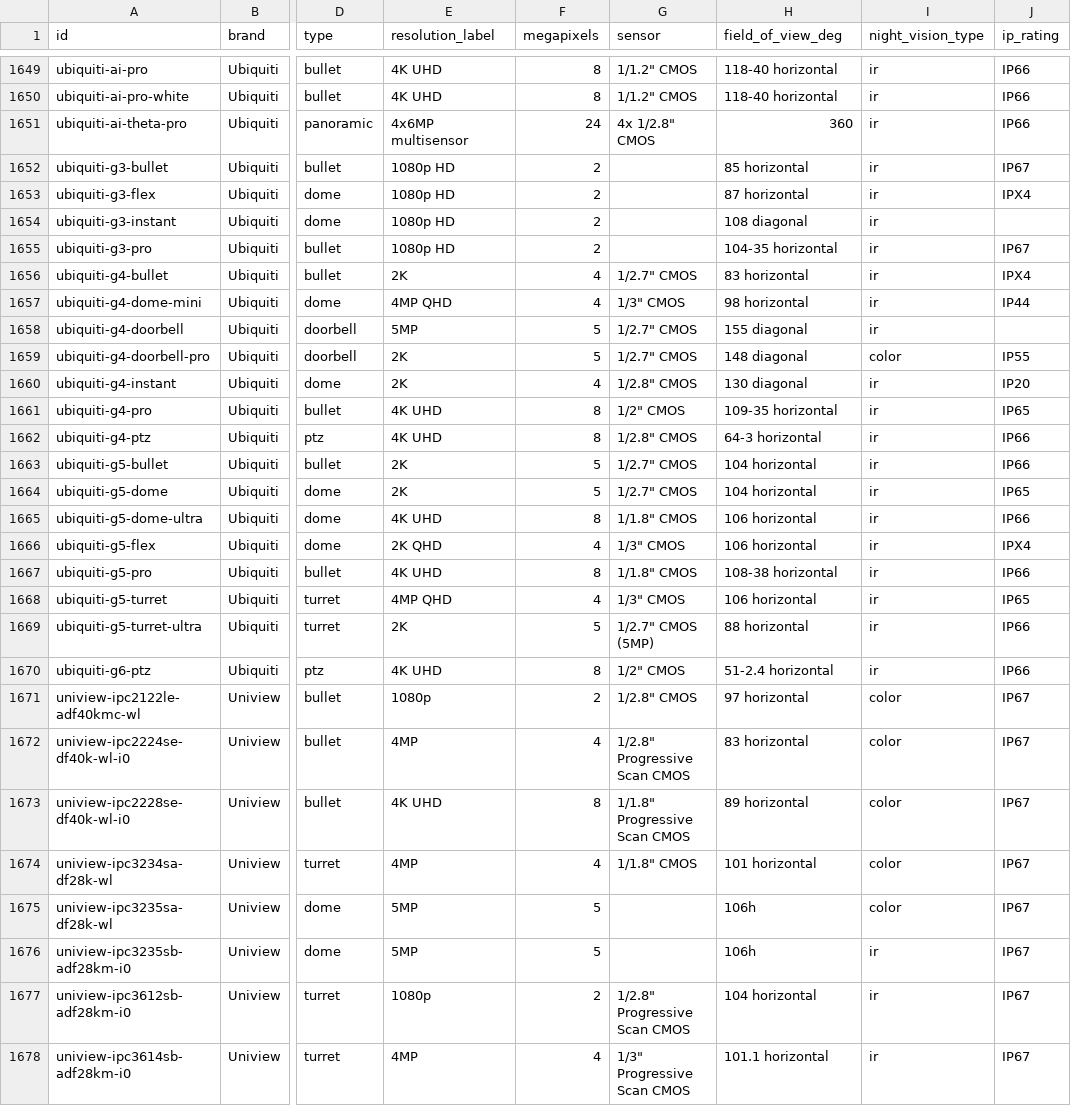
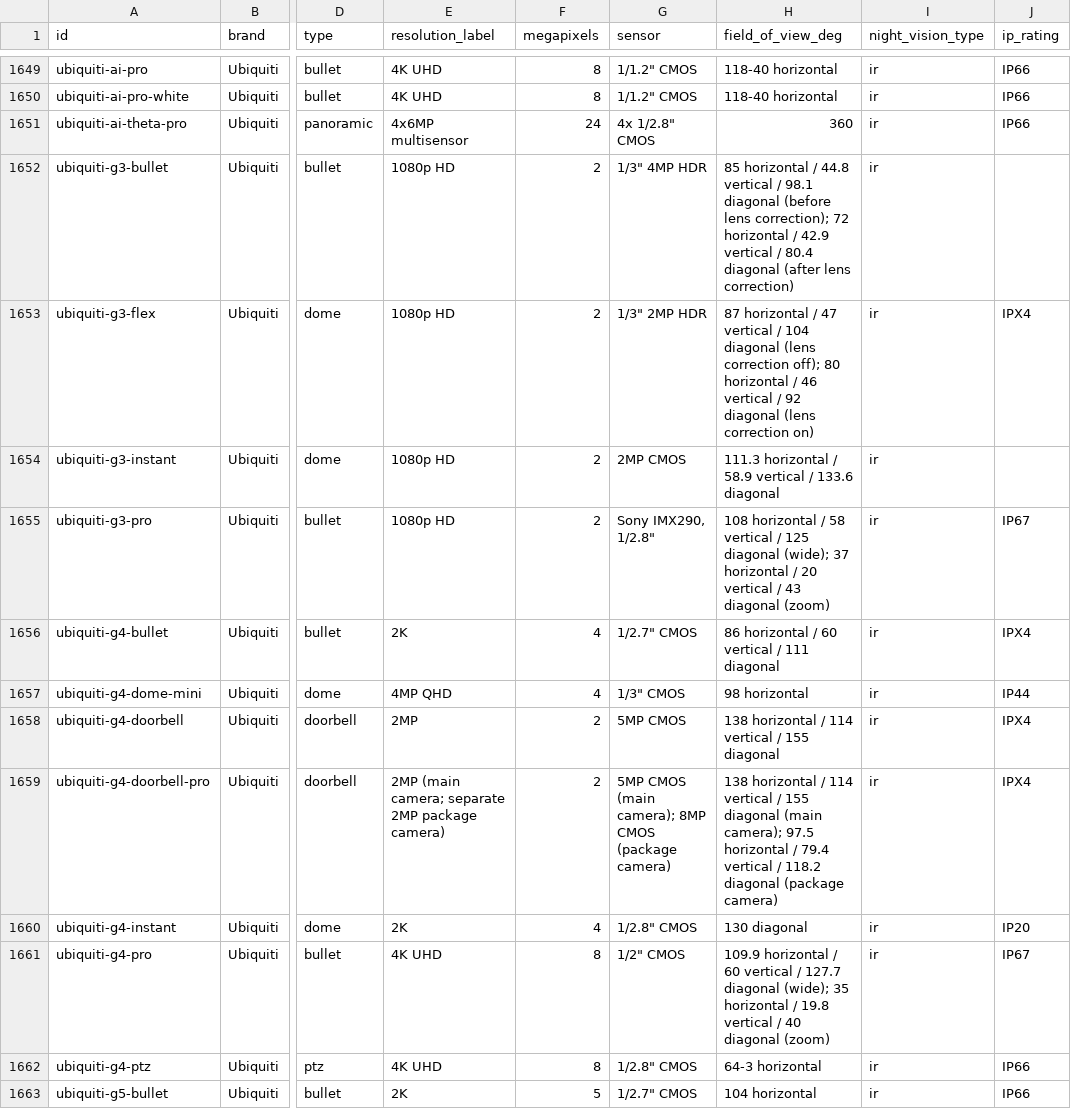
Before and after one commit to ch-bas/cctv-camera-database, a CSV file: data/cameras.csv, drawn as a sheet; only a part is shown, gaps mark what is left out; the shorter side is filled out with more unchanged rows; the diff names each change by its address in the sheet, - before the commit and + after, or states it on an @@ line.

Commit message:
Ubiquiti audit: re-verify G3/G4 line against official techspecs.ui.com and datasheets
First batch of the Ubiquiti brand audit (8 of 26 cameras): G3 Bullet, G3 Pro, G3 Flex, G3 Instant,
G4 Bullet, G4 Doorbell Pro, G4 Doorbell, G4 Pro.

Real corrections found:
- G3 Bullet: stored IP67 rating removed -- the official G3-family datasheet has no weatherproofing
  row for this specific model (only marketing text "Outdoor Weather Resistant"); IP67 is the
  sibling G3 Pro's confirmed rating, not this one's.
- G3 Bullet / G3 Pro: stored IR ranges (25m / 30m) were not in the official datasheet at all --
  the only number given is the optional IR Range Extender accessory's rated distance, not the
  camera's own baseline IR range. Removed rather than left misattributed.
- G4 Pro: IP rating corrected IP65 -> IP67; IR range corrected 25m -> 15m.
- G4 Doorbell Pro: IP rating corrected IP55 -> IPX4; resolution corrected from a fabricated
  2688x1512 to the real dual-camera spec (2MP main + separate 2MP package-detection camera);
  clarified it has no native PoE port (requires an optional UACC-Adapter-DBPOE accessory).
- G4 Doorbell: resolution corrected from a fabricated 5MP/2560x1920 to the real 2MP/1600x1200;
  added missing IP rating (IPX4) and dimensions/weight.
- G4 Bullet: FOV and IR range corrected, dimensions/weight/power-consumption/operating-temp
  backfilled from techspecs.ui.com.

All cross-referenced against techspecs.ui.com and (for the legacy G3 line) the official
UniFi_Video_G3_DS.pdf datasheet, which are fetchable directly -- no PDF-export workaround
needed for this brand, unlike ACTi.

```diff
--- a/data/cameras.csv
+++ b/data/cameras.csv
-G1652 (sensor): (empty)
+G1652 (sensor): 1/3" 4MP HDR
-H1652 (field_of_view_deg): 85 horizontal
+H1652 (field_of_view_deg): 85 horizontal / 44.8 vertical / 98.1 diagonal (before lens correction); 72 horizontal / 42.9 vertical / 80.4 diagonal (after lens correction)
-J1652 (ip_rating): IP67
+J1652 (ip_rating): (empty)
-G1653 (sensor): (empty)
+G1653 (sensor): 1/3" 2MP HDR
-H1653 (field_of_view_deg): 87 horizontal
+H1653 (field_of_view_deg): 87 horizontal / 47 vertical / 104 diagonal (lens correction off); 80 horizontal / 46 vertical / 92 diagonal (lens correction on)
-G1654 (sensor): (empty)
+G1654 (sensor): 2MP CMOS
-H1654 (field_of_view_deg): 108 diagonal
+H1654 (field_of_view_deg): 111.3 horizontal / 58.9 vertical / 133.6 diagonal
-G1655 (sensor): (empty)
+G1655 (sensor): Sony IMX290, 1/2.8"
-H1655 (field_of_view_deg): 104-35 horizontal
+H1655 (field_of_view_deg): 108 horizontal / 58 vertical / 125 diagonal (wide); 37 horizontal / 20 vertical / 43 diagonal (zoom)
-H1656 (field_of_view_deg): 83 horizontal
+H1656 (field_of_view_deg): 86 horizontal / 60 vertical / 111 diagonal
-E1658 (resolution_label): 5MP
+E1658 (resolution_label): 2MP
-F1658:F1659 (megapixels): 5
+F1658:F1659 (megapixels): 2
-G1658 (sensor): 1/2.7" CMOS
+G1658 (sensor): 5MP CMOS
-H1658 (field_of_view_deg): 155 diagonal
+H1658 (field_of_view_deg): 138 horizontal / 114 vertical / 155 diagonal
-J1658 (ip_rating): (empty)
+J1658 (ip_rating): IPX4
-E1659 (resolution_label): 2K
+E1659 (resolution_label): 2MP (main camera; separate 2MP package camera)
-G1659 (sensor): 1/2.7" CMOS
+G1659 (sensor): 5MP CMOS (main camera); 8MP CMOS (package camera)
-H1659 (field_of_view_deg): 148 diagonal
+H1659 (field_of_view_deg): 138 horizontal / 114 vertical / 155 diagonal (main camera); 97.5 horizontal / 79.4 vertical / 118.2 diagonal (package camera)
-I1659 (night_vision_type): color
+I1659 (night_vision_type): ir
-J1659 (ip_rating): IP55
+J1659 (ip_rating): IPX4
-H1661 (field_of_view_deg): 109-35 horizontal
+H1661 (field_of_view_deg): 109.9 horizontal / 60 vertical / 127.7 diagonal (wide); 35 horizontal / 19.8 vertical / 40 diagonal (zoom)
-J1661 (ip_rating): IP65
+J1661 (ip_rating): IP67
```
Also changed, not shown: 18 other files.
